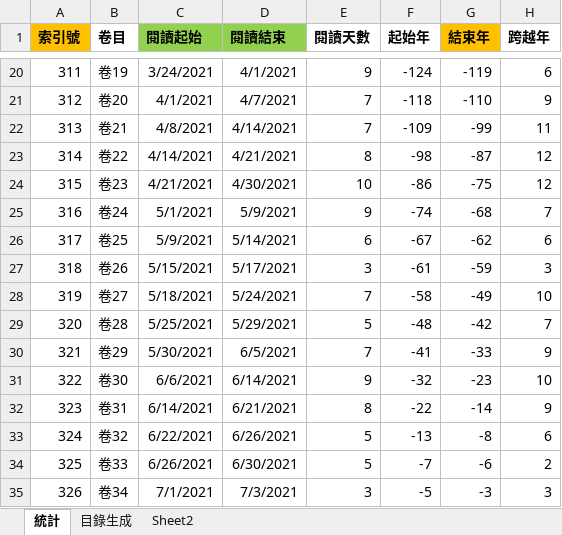
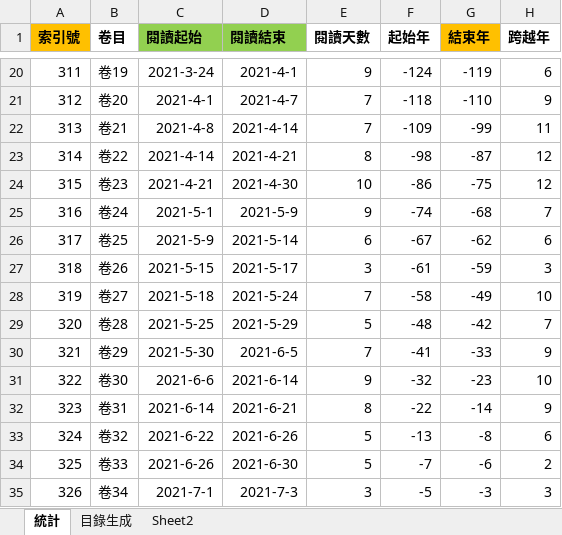
Before and after one commit to gamefang/zizhitongjian, an Excel workbook: 5_筆記/閱讀數據.xlsx, sheet 統計, drawn as a sheet; only a part is shown, gaps mark what is left out; values as stored, in another font and other column widths than the file's, no borders; charts and pictures not drawn; the diff covers the shown part only; the diff names each change by its address in the sheet, - before the commit and + after, or states it on an @@ line.

```diff
--- a/5_筆記/閱讀數據.xlsx (sheet 統計)
+++ b/5_筆記/閱讀數據.xlsx (sheet 統計)
-C20 (閱讀起始): 3/24/2021
+C20 (閱讀起始): 2021-3-24
-D20 (閱讀結束): 4/1/2021
+D20 (閱讀結束): 2021-4-1
-C21 (閱讀起始): 4/1/2021
+C21 (閱讀起始): 2021-4-1
-D21 (閱讀結束): 4/7/2021
+D21 (閱讀結束): 2021-4-7
-C22 (閱讀起始): 4/8/2021
+C22 (閱讀起始): 2021-4-8
-D22 (閱讀結束): 4/14/2021
+D22 (閱讀結束): 2021-4-14
-C23 (閱讀起始): 4/14/2021
+C23 (閱讀起始): 2021-4-14
-D23 (閱讀結束): 4/21/2021
+D23 (閱讀結束): 2021-4-21
-C24 (閱讀起始): 4/21/2021
+C24 (閱讀起始): 2021-4-21
-D24 (閱讀結束): 4/30/2021
+D24 (閱讀結束): 2021-4-30
-C25 (閱讀起始): 5/1/2021
+C25 (閱讀起始): 2021-5-1
-D25 (閱讀結束): 5/9/2021
+D25 (閱讀結束): 2021-5-9
-C26 (閱讀起始): 5/9/2021
+C26 (閱讀起始): 2021-5-9
-D26 (閱讀結束): 5/14/2021
+D26 (閱讀結束): 2021-5-14
-C27 (閱讀起始): 5/15/2021
+C27 (閱讀起始): 2021-5-15
-D27 (閱讀結束): 5/17/2021
+D27 (閱讀結束): 2021-5-17
-C28 (閱讀起始): 5/18/2021
+C28 (閱讀起始): 2021-5-18
-D28 (閱讀結束): 5/24/2021
+D28 (閱讀結束): 2021-5-24
-C29 (閱讀起始): 5/25/2021
+C29 (閱讀起始): 2021-5-25
-D29 (閱讀結束): 5/29/2021
+D29 (閱讀結束): 2021-5-29
-C30 (閱讀起始): 5/30/2021
+C30 (閱讀起始): 2021-5-30
-D30 (閱讀結束): 6/5/2021
+D30 (閱讀結束): 2021-6-5
-C31 (閱讀起始): 6/6/2021
+C31 (閱讀起始): 2021-6-6
-D31 (閱讀結束): 6/14/2021
+D31 (閱讀結束): 2021-6-14
-C32 (閱讀起始): 6/14/2021
+C32 (閱讀起始): 2021-6-14
-D32 (閱讀結束): 6/21/2021
+D32 (閱讀結束): 2021-6-21
-C33 (閱讀起始): 6/22/2021
+C33 (閱讀起始): 2021-6-22
-D33 (閱讀結束): 6/26/2021
+D33 (閱讀結束): 2021-6-26
-C34 (閱讀起始): 6/26/2021
+C34 (閱讀起始): 2021-6-26
-D34 (閱讀結束): 6/30/2021
+D34 (閱讀結束): 2021-6-30
-C35 (閱讀起始): 7/1/2021
+C35 (閱讀起始): 2021-7-1
-D35 (閱讀結束): 7/3/2021
+D35 (閱讀結束): 2021-7-3
```
Also changed, not shown: 1 added row and 152 edited cells elsewhere in this sheet, sheet 目錄生成, charts or pictures, 10 other files.
